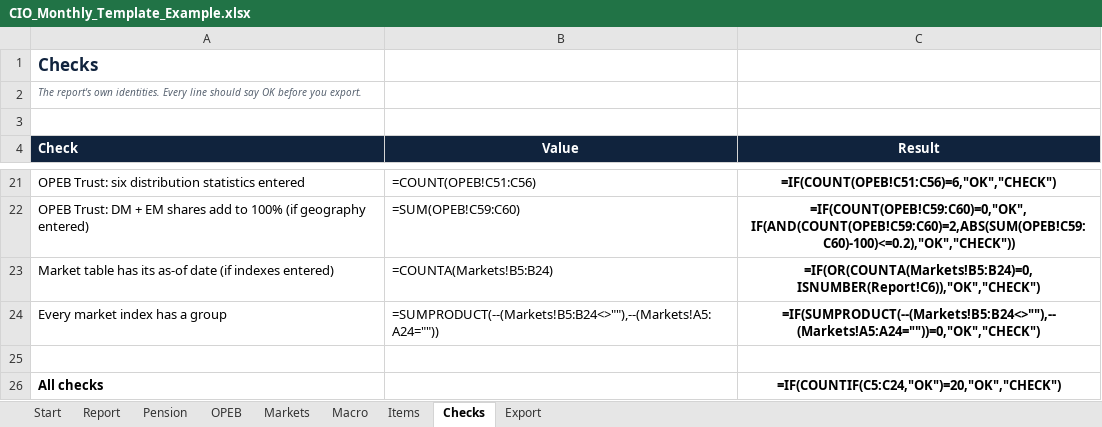
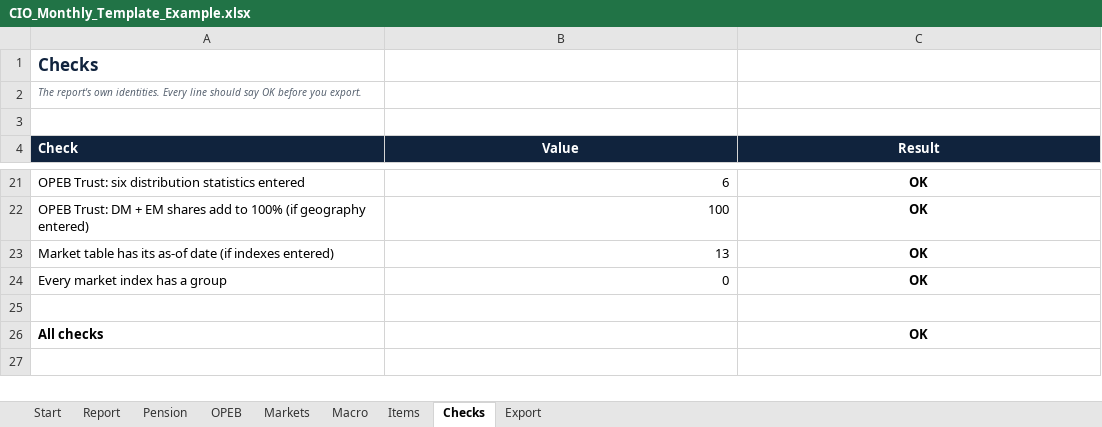
Before and after one commit to eswinra/portfolio-analytics-prototype, an Excel workbook: app/public/templates/CIO_Monthly_Template_Example.xlsx, sheet Checks, drawn as a sheet; only a part is shown, gaps mark what is left out; values as stored, in another font and other column widths than the file's, no borders; formulas without a stored value are shown as written; conditional formats not drawn; the diff covers the shown part only; the diff names each change by its address in the sheet, - before the commit and + after, or states it on an @@ line.

```diff
--- a/app/public/templates/CIO_Monthly_Template_Example.xlsx (sheet Checks)
+++ b/app/public/templates/CIO_Monthly_Template_Example.xlsx (sheet Checks)
-B21 (Value): =COUNT(OPEB!C51:C56)
+B21 (Value): 6
-C21 (Result): =IF(COUNT(OPEB!C51:C56)=6,"OK","CHECK")
+C21 (Result): OK
-B22 (Value): =SUM(OPEB!C59:C60)
+B22 (Value): 100
-C22 (Result): =IF(COUNT(OPEB!C59:C60)=0,"OK",IF(AND(COUNT(OPEB!C59:C60)=2,ABS(SUM(OPEB!C59:C60)-100)<=0.2),"OK","CHECK"))
+C22 (Result): OK
-B23 (Value): =COUNTA(Markets!B5:B24)
+B23 (Value): 13
-C23 (Result): =IF(OR(COUNTA(Markets!B5:B24)=0,ISNUMBER(Report!C6)),"OK","CHECK")
+C23 (Result): OK
-B24 (Value): =SUMPRODUCT(--(Markets!B5:B24<>""),--(Markets!A5:A24=""))
+B24 (Value): 0
-C24 (Result): =IF(SUMPRODUCT(--(Markets!B5:B24<>""),--(Markets!A5:A24=""))=0,"OK","CHECK")
+C24 (Result): OK
-C26 (Result): =IF(COUNTIF(C5:C24,"OK")=20,"OK","CHECK")
+C26 (Result): OK
```
Also changed, not shown: 32 edited cells elsewhere in this sheet, sheet Export, sheet OPEB, sheet Pension, 18 other files.
